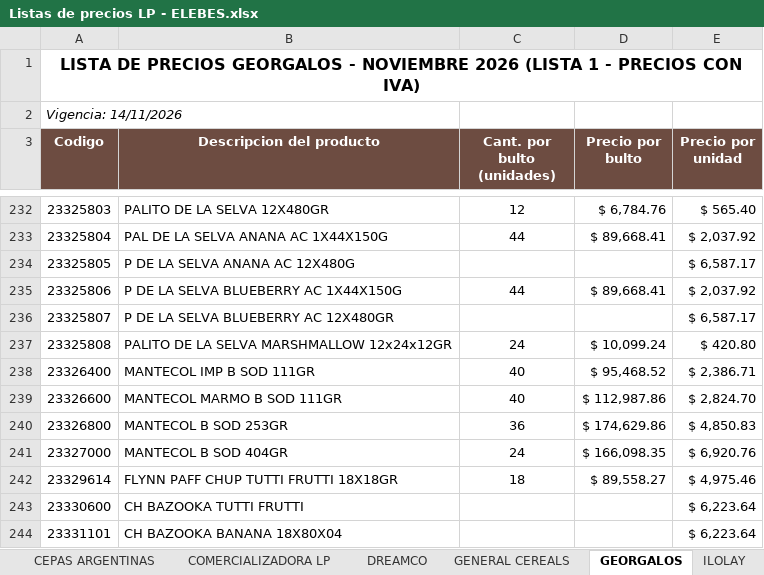
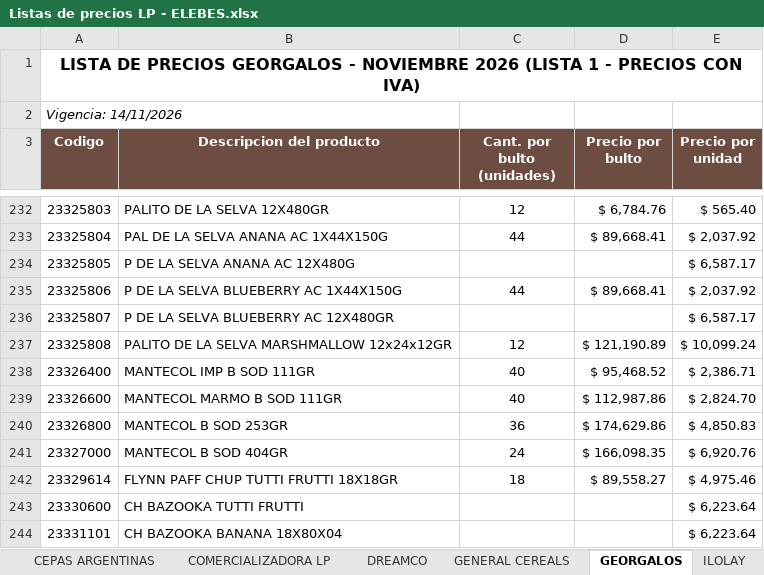
Before and after one commit to 1605-83/Lista-Precios-Octubre-2026, an Excel workbook: Listas de precios LP - ELEBES.xlsx, sheet GEORGALOS, drawn as a sheet; only a part is shown, gaps mark what is left out; values as stored, in another font and other column widths than the file's, no borders; the diff names each change by its address in the sheet, - before the commit and + after, or states it on an @@ line.

```diff
--- a/Listas de precios LP - ELEBES.xlsx (sheet GEORGALOS)
+++ b/Listas de precios LP - ELEBES.xlsx (sheet GEORGALOS)
-C237 (Cant. por bulto (unidades)): 24
+C237 (Cant. por bulto (unidades)): 12
-D237 (Precio por bulto): $ 10,099.24
+D237 (Precio por bulto): $ 121,190.89
-E237 (Precio por unidad): $ 420.80
+E237 (Precio por unidad): $ 10,099.24
```
Also changed, not shown: 4 other files.
